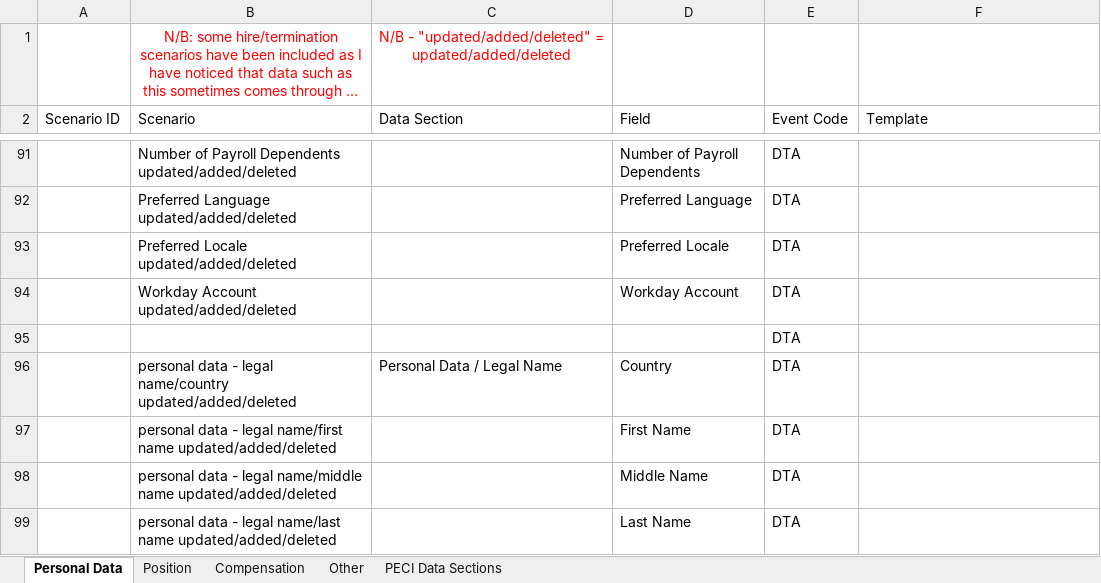
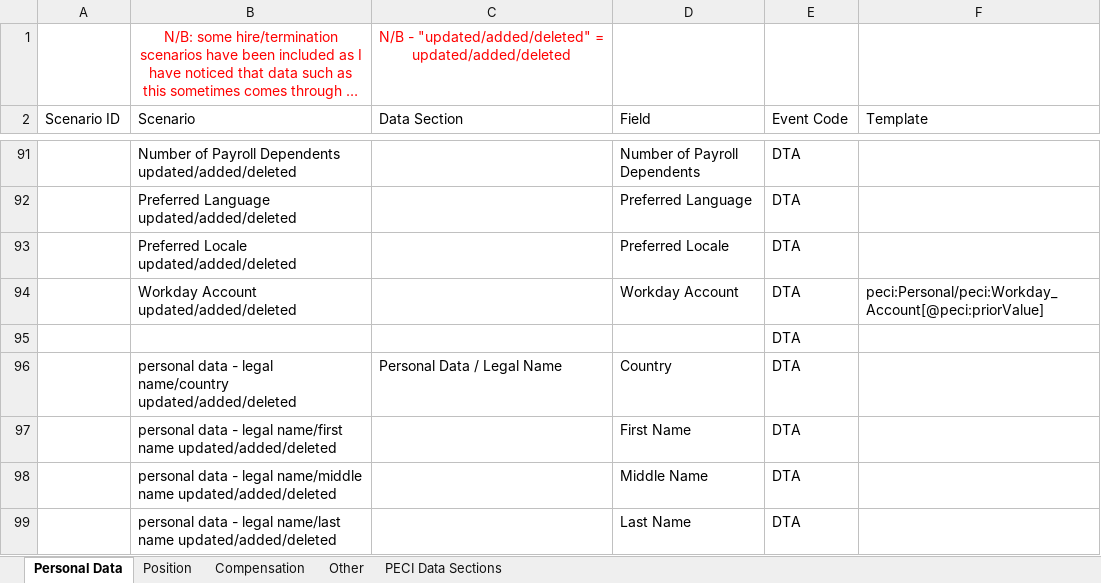
Before and after one commit to mdunwoody859/PECI-Survial-Kit, an Excel workbook: PECI Scenarios.xlsx, sheet Personal Data, drawn as a sheet; only a part is shown, gaps mark what is left out; long unchanged cells end in …; values as stored, in another font and other column widths than the file's, no borders; table styles not drawn; the diff covers the shown part only; the diff names each change by its address in the sheet, - before the commit and + after, or states it on an @@ line.

Commit message:
Update PECI Scenarios.xlsx
Updating national id and custom ID scenarios

```diff
--- a/PECI Scenarios.xlsx (sheet Personal Data)
+++ b/PECI Scenarios.xlsx (sheet Personal Data)
-F94 (Template): (empty)
+F94 (Template): peci:Personal/peci:Workday_Account[@peci:priorValue]
```
Also changed, not shown: 2 added rows, 2 removed rows and 12 edited cells elsewhere in this sheet.
